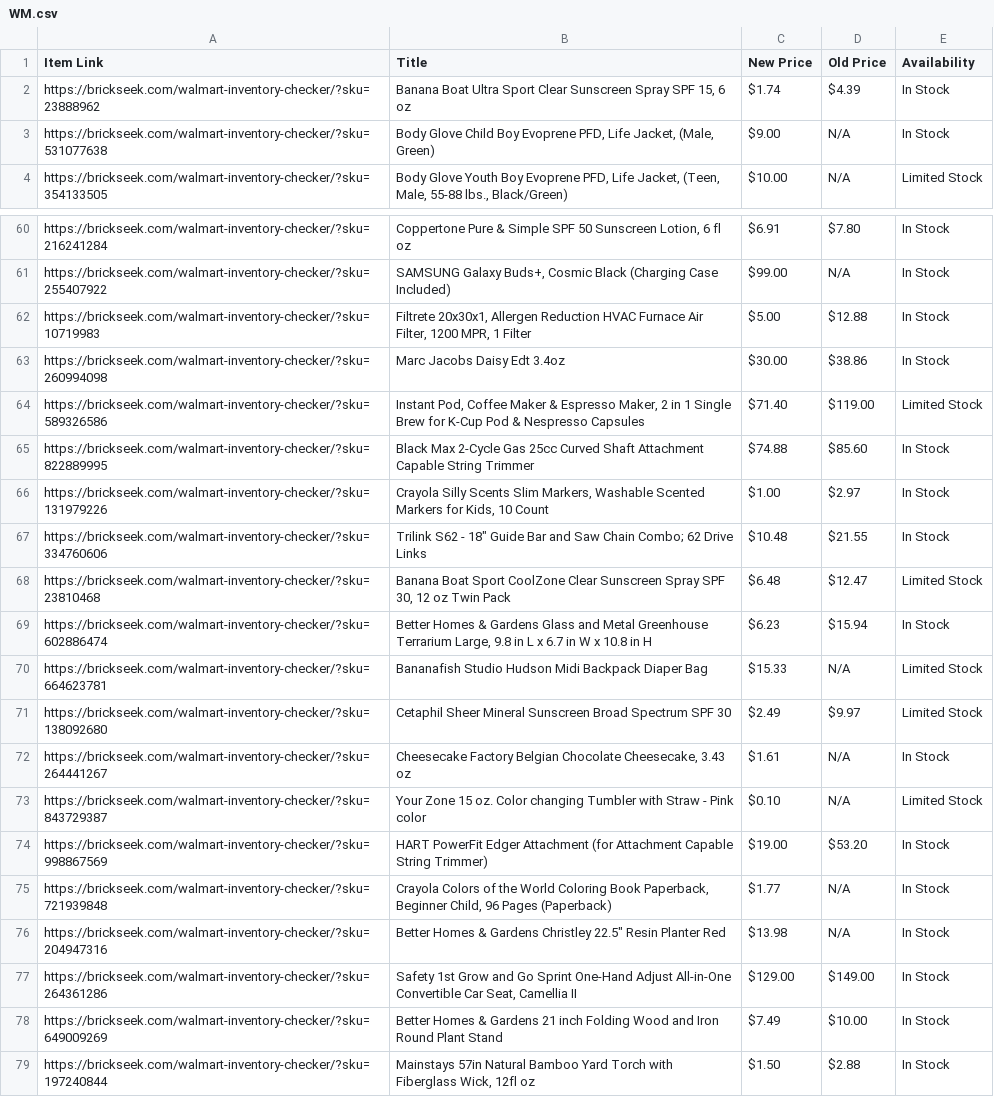
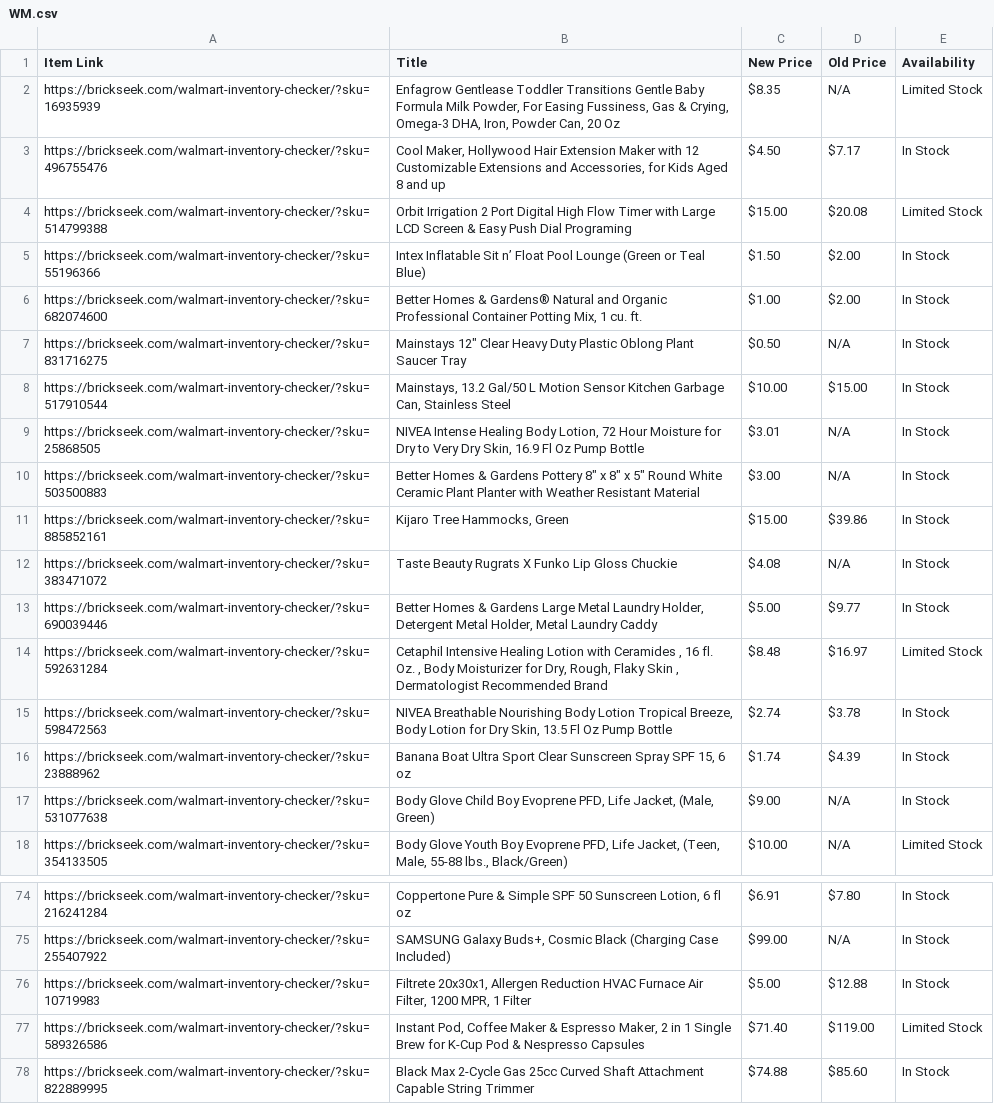
Before and after one commit to Professor42/brickseek, a CSV file: WM.csv, drawn as a sheet; only a part is shown, gaps mark what is left out; the shorter side is filled out with more unchanged rows; removed rows and columns are numbered as before the commit, all else as after; the diff covers the shown part only; the diff names each change by its address in the sheet, - before the commit and + after, or states it on an @@ line.

```diff
--- a/WM.csv
+++ b/WM.csv
+row 2: https://brickseek.com/walmart-inventory-checker/?sku=16935939 | Enfagrow Gentlease Toddler Transitions Gentle Baby Formula Milk Powder, For Easing Fussiness, Gas & Crying, Omega-3 DHA, Iron, Powder Can, 20 Oz | $8.35 | N/A | Limited Stock
+row 3: https://brickseek.com/walmart-inventory-checker/?sku=496755476 | Cool Maker, Hollywood Hair Extension Maker with 12 Customizable Extensions and Accessories, for Kids Aged 8 and up | $4.50 | $7.17 | In Stock
+row 4: https://brickseek.com/walmart-inventory-checker/?sku=514799388 | Orbit Irrigation 2 Port Digital High Flow Timer with Large LCD Screen & Easy Push Dial Programing | $15.00 | $20.08 | Limited Stock
+row 5: https://brickseek.com/walmart-inventory-checker/?sku=55196366 | Intex Inflatable Sit n’ Float Pool Lounge (Green or Teal Blue) | $1.50 | $2.00 | In Stock
+row 6: https://brickseek.com/walmart-inventory-checker/?sku=682074600 | Better Homes & Gardens® Natural and Organic Professional Container Potting Mix, 1 cu. ft. | $1.00 | $2.00 | In Stock
+row 7: https://brickseek.com/walmart-inventory-checker/?sku=831716275 | Mainstays 12" Clear Heavy Duty Plastic Oblong Plant Saucer Tray | $0.50 | N/A | In Stock
+row 8: https://brickseek.com/walmart-inventory-checker/?sku=517910544 | Mainstays, 13.2 Gal/50 L Motion Sensor Kitchen Garbage Can, Stainless Steel | $10.00 | $15.00 | In Stock
+row 9: https://brickseek.com/walmart-inventory-checker/?sku=25868505 | NIVEA Intense Healing Body Lotion, 72 Hour Moisture for Dry to Very Dry Skin, 16.9 Fl Oz Pump Bottle | $3.01 | N/A | In Stock
+row 10: https://brickseek.com/walmart-inventory-checker/?sku=503500883 | Better Homes & Gardens Pottery 8" x 8" x 5" Round White Ceramic Plant Planter with Weather Resistant Material | $3.00 | N/A | In Stock
+row 11: https://brickseek.com/walmart-inventory-checker/?sku=885852161 | Kijaro Tree Hammocks, Green | $15.00 | $39.86 | In Stock
+row 12: https://brickseek.com/walmart-inventory-checker/?sku=383471072 | Taste Beauty Rugrats X Funko Lip Gloss Chuckie | $4.08 | N/A | In Stock
+row 13: https://brickseek.com/walmart-inventory-checker/?sku=690039446 | Better Homes & Gardens Large Metal Laundry Holder, Detergent Metal Holder, Metal Laundry Caddy | $5.00 | $9.77 | In Stock
+row 14: https://brickseek.com/walmart-inventory-checker/?sku=592631284 | Cetaphil Intensive Healing Lotion with Ceramides , 16 fl. Oz. , Body Moisturizer for Dry, Rough, Flaky Skin , Dermatologist Recommended Brand | $8.48 | $16.97 | Limited Stock
+row 15: https://brickseek.com/walmart-inventory-checker/?sku=598472563 | NIVEA Breathable Nourishing Body Lotion Tropical Breeze, Body Lotion for Dry Skin, 13.5 Fl Oz Pump Bottle | $2.74 | $3.78 | In Stock
-row 63: https://brickseek.com/walmart-inventory-checker/?sku=260994098 | Marc Jacobs Daisy Edt 3.4oz | $30.00 | $38.86 | In Stock
```
Also changed, not shown: 1 added row and 13 removed rows elsewhere in this file.
